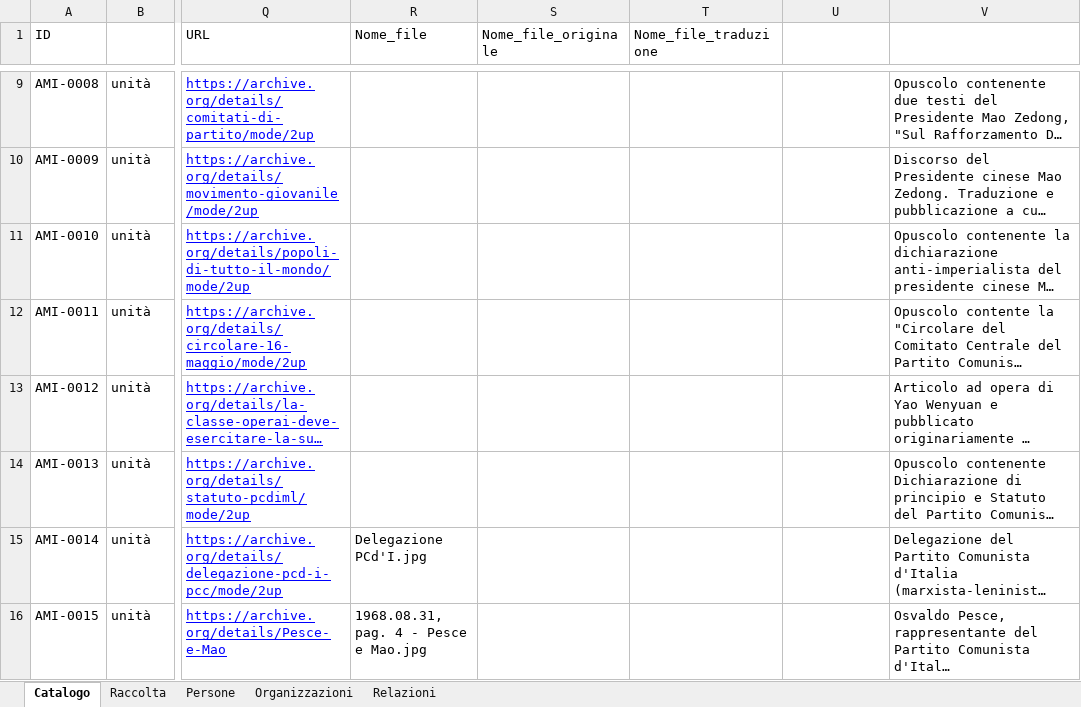
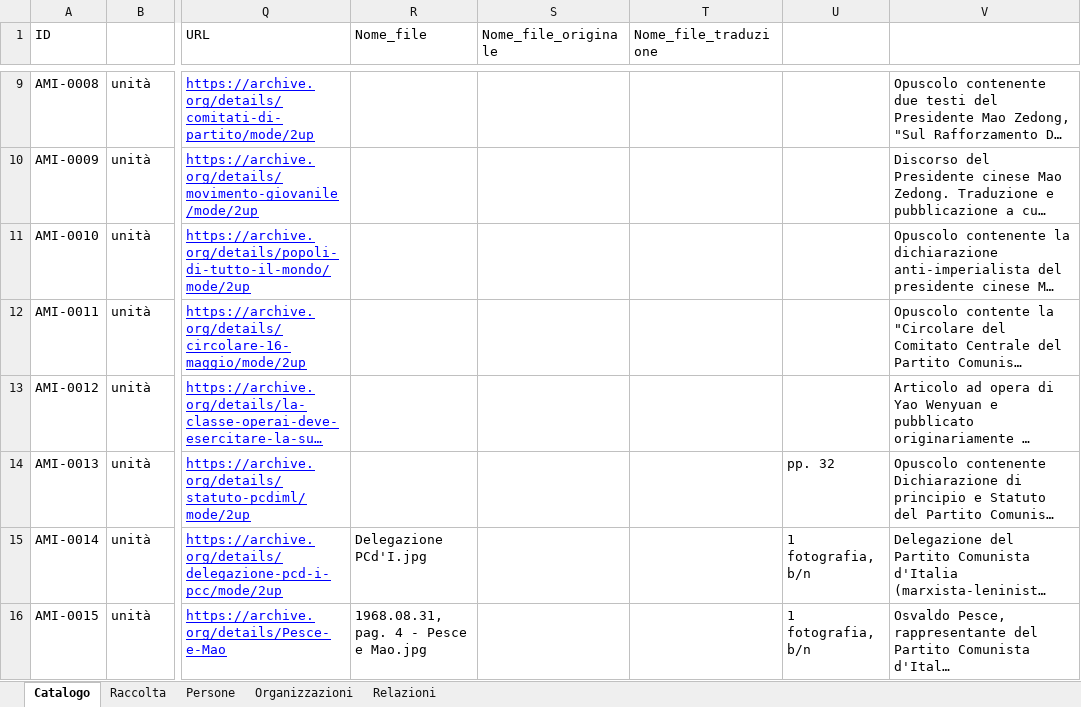
Before and after one commit to AMI-AIM/archivio-maoismo-italiano, an Excel workbook: data/dati.xlsx, sheet Catalogo, drawn as a sheet; only a part is shown, gaps mark what is left out; long unchanged cells end in …; values as stored, in another font and other column widths than the file's, no borders; table styles not drawn; the diff covers the shown part only; the diff names each change by its address in the sheet, - before the commit and + after, or states it on an @@ line.

```diff
--- a/data/dati.xlsx (sheet Catalogo)
+++ b/data/dati.xlsx (sheet Catalogo)
-U14 (Consistenza): (empty)
+U14 (Consistenza): pp. 32
-U15:U16 (Consistenza): (empty)
+U15:U16 (Consistenza): 1 fotografia, b/n
```
Also changed, not shown: 36 edited cells elsewhere in this sheet, sheet Persone, sheet Organizzazioni, sheet Raccolta, 23 other files.
